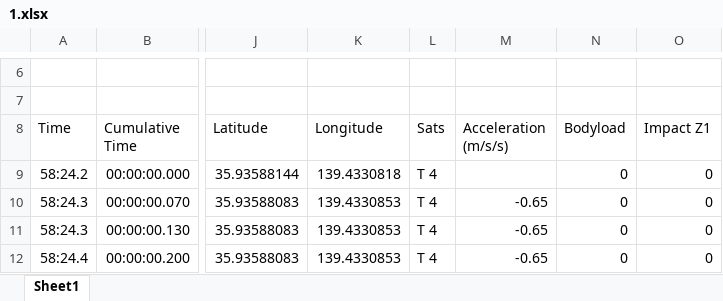
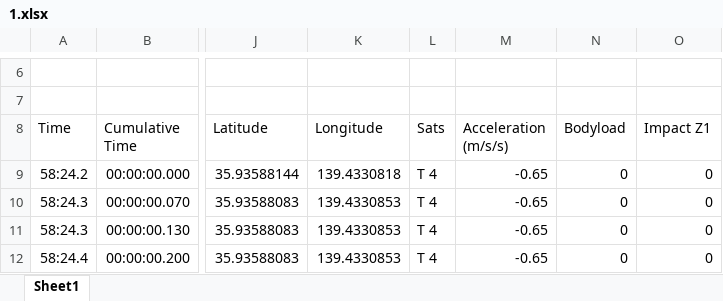
Before and after one commit to adaken/sotsuken, an Excel workbook: res/data/raw/1.xlsx, sheet Sheet1, drawn as a sheet; only a part is shown, gaps mark what is left out; values as stored, in another font and other column widths than the file's, no borders; the diff names each change by its address in the sheet, - before the commit and + after, or states it on an @@ line.

```diff
--- a/res/data/raw/1.xlsx (sheet Sheet1)
+++ b/res/data/raw/1.xlsx (sheet Sheet1)
-M9 (Acceleration (m/s/s)): (empty)
+M9 (Acceleration (m/s/s)): -0.65
```
Also changed, not shown: 10 other files.
